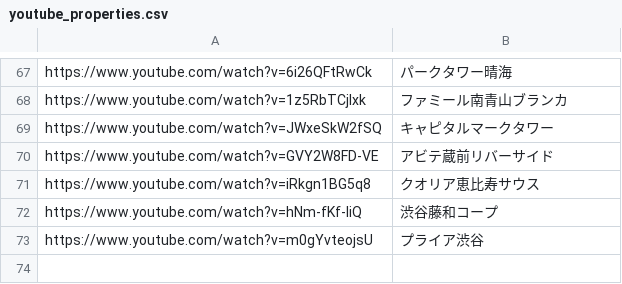
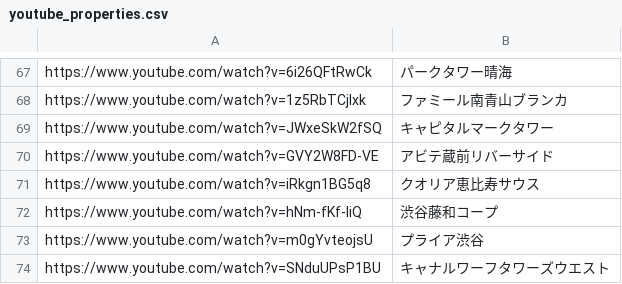
Before and after one commit to officialyunox07-hub/clover-scraping, a CSV file: youtube_properties.csv, drawn as a sheet; only a part is shown, gaps mark what is left out; the diff names each change by its address in the sheet, - before the commit and + after, or states it on an @@ line.

Commit message:
Update youtube_properties.csv

```diff
--- a/youtube_properties.csv
+++ b/youtube_properties.csv
+row 74: https://www.youtube.com/watch?v=SNduUPsP1BU | キャナルワーフタワーズウエスト
```
